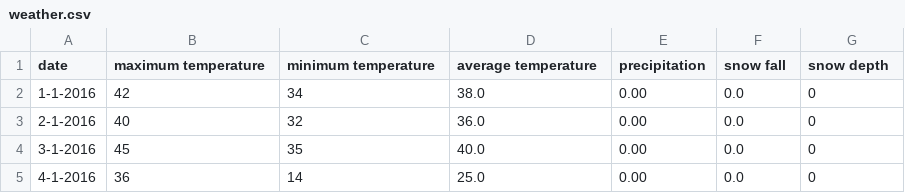
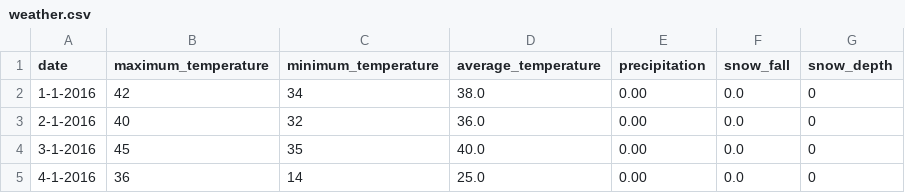
Before and after one commit to pdet/pdet.github.io, a CSV file: assets/data/weather.csv, drawn as a sheet; only a part is shown.

Commit message:
Change header

```diff
--- a/assets/data/weather.csv
+++ b/assets/data/weather.csv
@@ -1,2 +1,2 @@
-date,maximum temperature,minimum temperature,average temperature,precipitation,snow fall,snow depth
+date,maximum_temperature,minimum_temperature,average_temperature,precipitation,snow_fall,snow_depth
 1-1-2016,42,34,38.0,0.00,0.0,0
```
